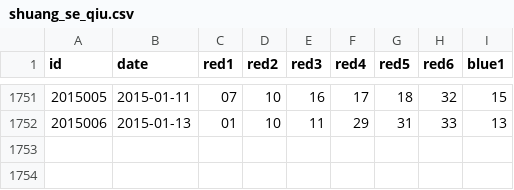
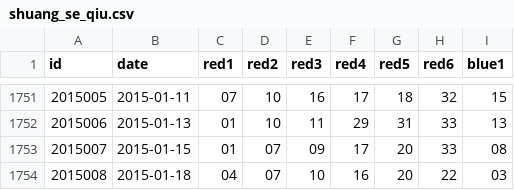
Before and after one commit to echalkpad/mixture-data, a CSV file: lottery/shuang_se_qiu.csv, drawn as a sheet; only a part is shown, gaps mark what is left out; the diff names each change by its address in the sheet, - before the commit and + after, or states it on an @@ line.

```diff
--- a/lottery/shuang_se_qiu.csv
+++ b/lottery/shuang_se_qiu.csv
+row 1753: 2015007 | 2015-01-15 | 01 | 07 | 09 | 17 | 20 | 33 | 08
+row 1754: 2015008 | 2015-01-18 | 04 | 07 | 10 | 16 | 20 | 22 | 03
```
Also changed, not shown: lottery/da_le_tou.csv.
